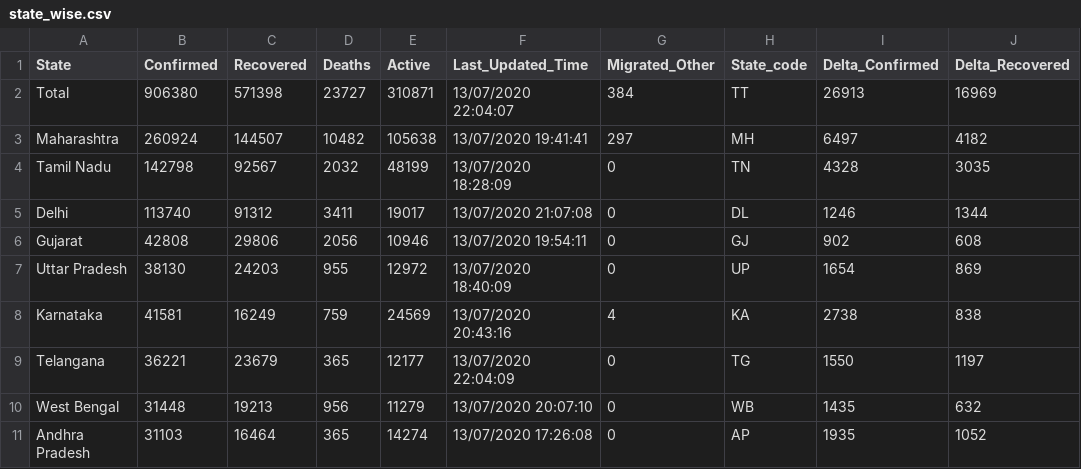
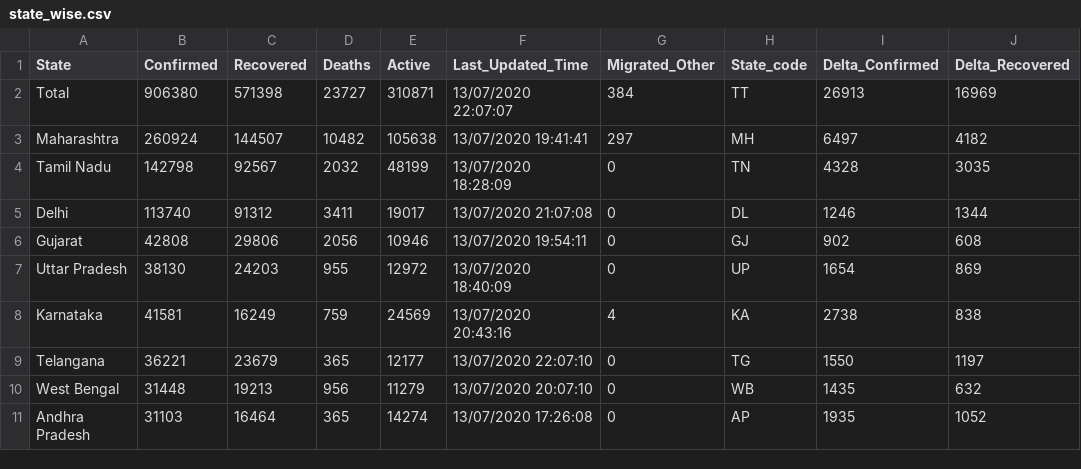
Before and after one commit to maaz619/api, a CSV file: csv/latest/state_wise.csv, drawn as a sheet; only a part is shown; the diff names each change by its address in the sheet, - before the commit and + after, or states it on an @@ line.

Commit message:
data updated on - Mon Jul 13 16:45:46 UTC 2020

```diff
--- a/csv/latest/state_wise.csv
+++ b/csv/latest/state_wise.csv
-F2 (Last_Updated_Time): 13/07/2020 22:04:07
+F2 (Last_Updated_Time): 13/07/2020 22:07:07
-F9 (Last_Updated_Time): 13/07/2020 22:04:09
+F9 (Last_Updated_Time): 13/07/2020 22:07:10
```
Also changed, not shown: 23 other files.
